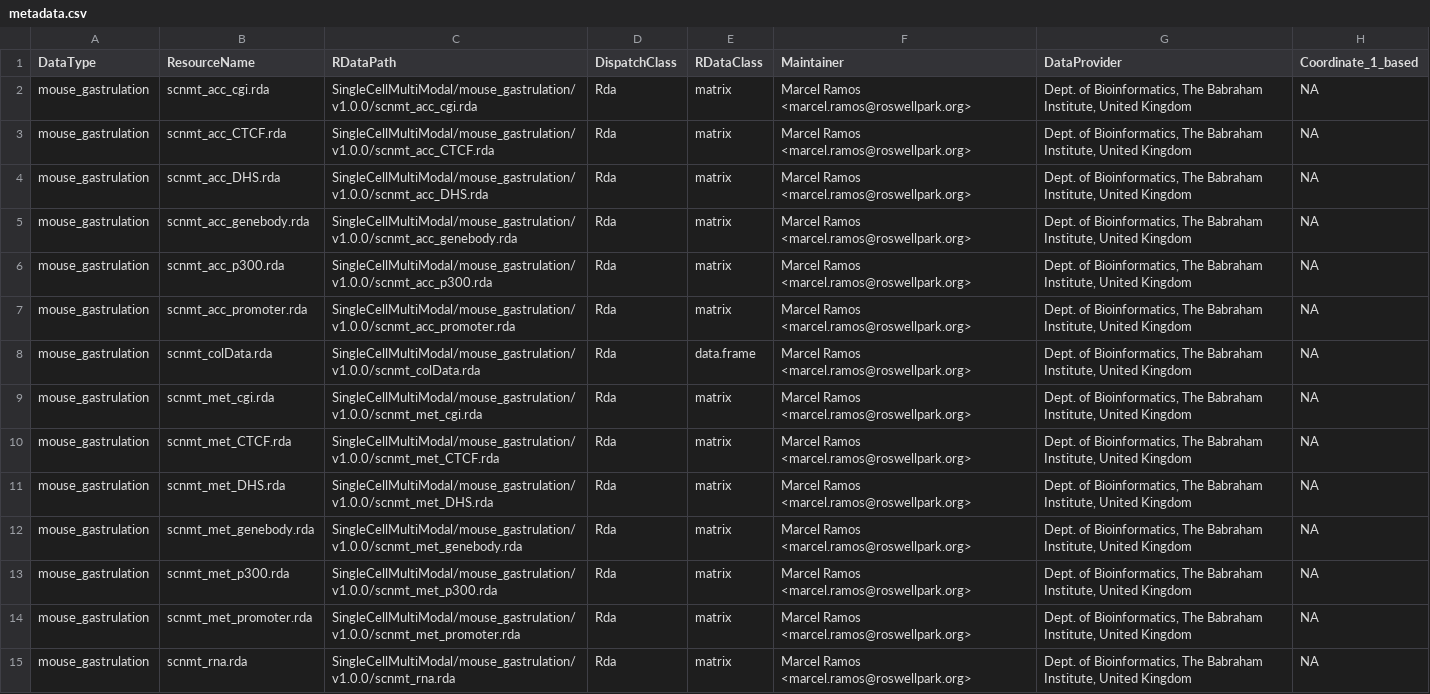
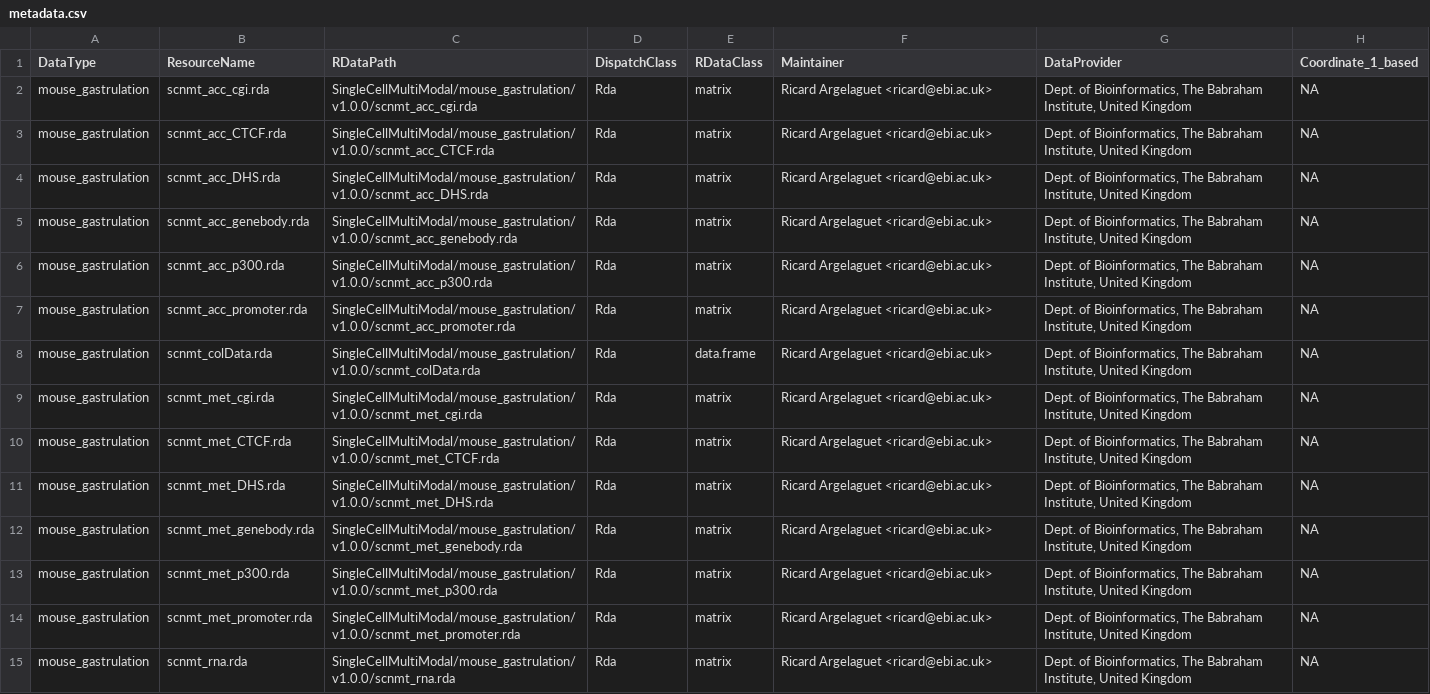
Before and after one commit to waldronlab/SingleCellMultiModal, a CSV file: inst/extdata/metadata.csv, drawn as a sheet; only a part is shown; the diff covers the shown part only; the diff names each change by its address in the sheet, - before the commit and + after, or states it on an @@ line.

Commit message:
add Ricard as maintainer of mouse_gastrulation

```diff
--- a/inst/extdata/metadata.csv
+++ b/inst/extdata/metadata.csv
-F2:F15 (Maintainer): Marcel Ramos <marcel.ramos@roswellpark.org>
+F2:F15 (Maintainer): Ricard Argelaguet <ricard@ebi.ac.uk>
```
Also changed, not shown: 16 edited cells elsewhere in this file.
